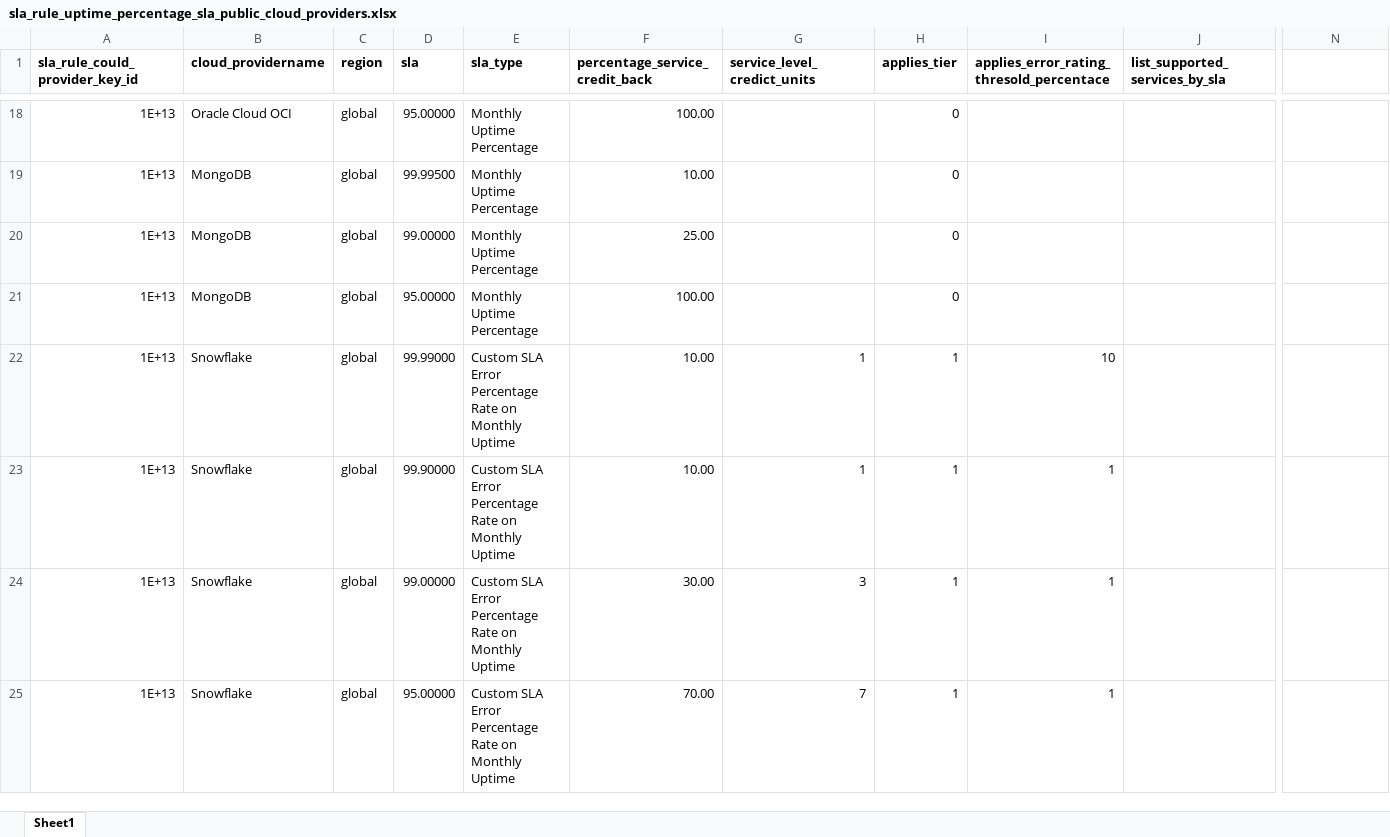
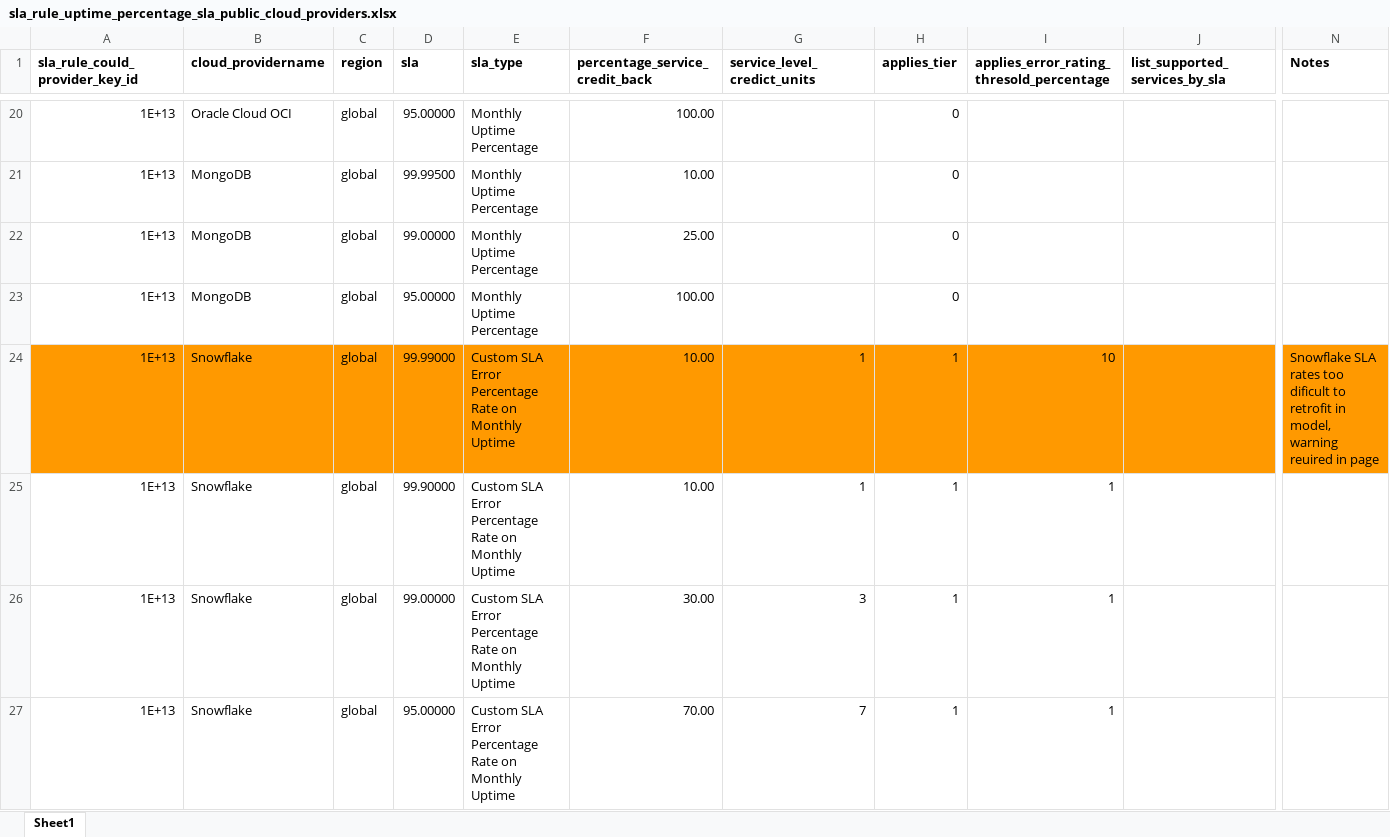
Before and after one commit to jpacerqueira/insureyourtechcloudgraph, an Excel workbook: information/datamodel/sla_rule_uptime_percentage_sla_public_cloud_providers.xlsx, sheet Sheet1, drawn as a sheet; only a part is shown, gaps mark what is left out; values as stored, in another font and other column widths than the file's, no borders; charts and pictures not drawn; addresses are those after the commit; the diff covers the shown part only; the diff names each change by its address in the sheet, - before the commit and + after, or states it on an @@ line.

```diff
--- a/information/datamodel/sla_rule_uptime_percentage_sla_public_cloud_providers.xlsx (sheet Sheet1)
+++ b/information/datamodel/sla_rule_uptime_percentage_sla_public_cloud_providers.xlsx (sheet Sheet1)
-I1: applies_error_rating_thresold_percentace
+I1: applies_error_rating_thresold_percentage
-N1: (empty)
+N1: Notes
-A24:N24 fill: none
+A24:N24 fill: #FF9900
-N24 (Notes): (empty)
+N24 (Notes): Snowflake SLA rates too dificult to retrofit in model, warning reuired in page
```
Also changed, not shown: 8 added rows, 1 moved row, 6 edited cells and cell formats elsewhere in this sheet, information/datamodel/cloud-risk-datamodel-services-above-sla-outage.xlsx, 44 other files.
